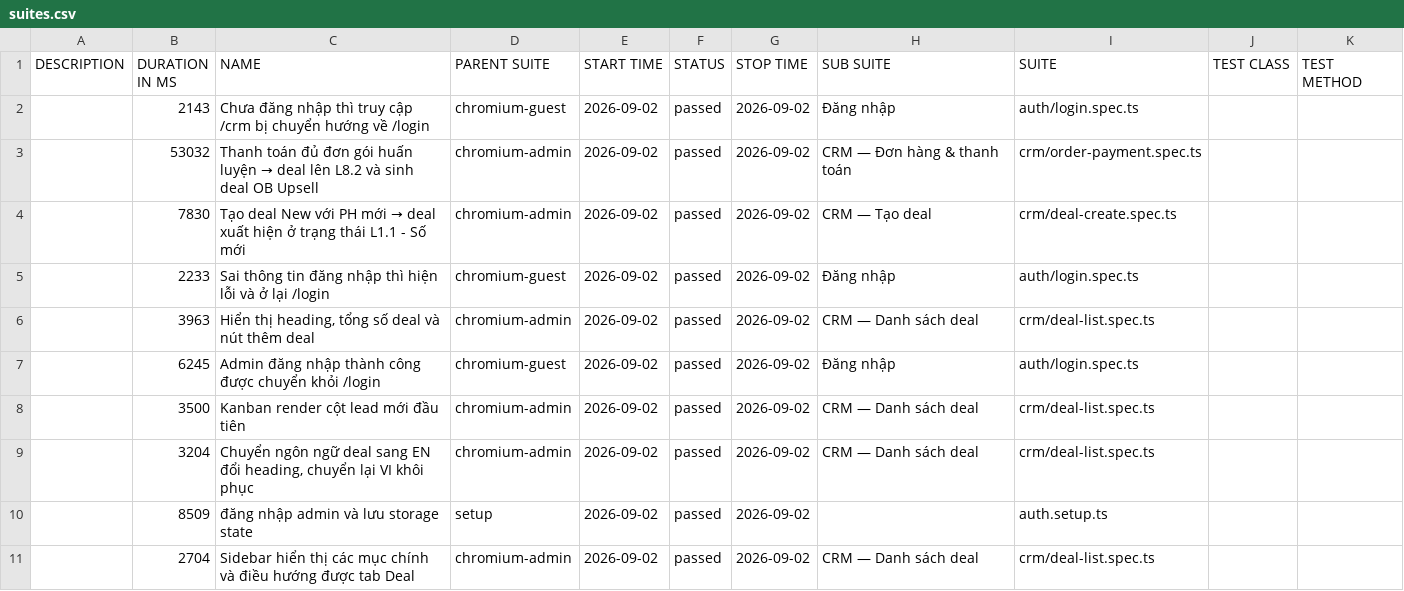
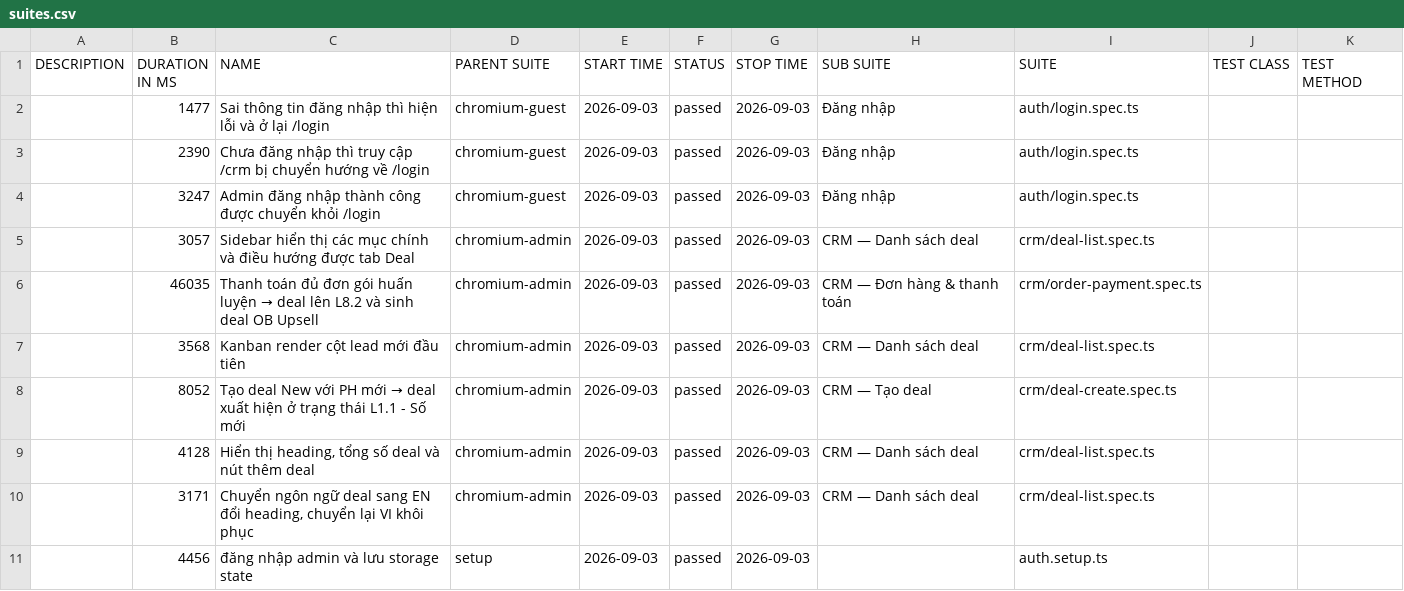
Before and after one commit to anhnguyen-teencare/TeenCareWork-E2E, a CSV file: data/suites.csv, drawn as a sheet.

```diff
--- a/data/suites.csv
+++ b/data/suites.csv
@@ -1,11 +1,11 @@
 "DESCRIPTION","DURATION IN MS","NAME","PARENT SUITE","START TIME","STATUS","STOP TIME","SUB SUITE","SUITE","TEST CLASS","TEST METHOD"
-"","2143","Chưa đăng nhập thì truy cập /crm bị chuyển hướng về /login","chromium-guest","2026-09-02","passed","2026-09-02","Đăng nhập","auth/login.spec.ts","",""
-"","53032","Thanh toán đủ đơn gói huấn luyện → deal lên L8.2 và sinh deal OB Upsell","chromium-admin","2026-09-02","passed","2026-09-02","CRM — Đơn hàng & thanh toán","crm/order-payment.spec.ts","",""
-"","7830","Tạo deal New với PH mới → deal xuất hiện ở trạng thái L1.1 - Số mới","chromium-admin","2026-09-02","passed","2026-09-02","CRM — Tạo deal","crm/deal-create.spec.ts","",""
-"","2233","Sai thông tin đăng nhập thì hiện lỗi và ở lại /login","chromium-guest","2026-09-02","passed","2026-09-02","Đăng nhập","auth/login.spec.ts","",""
-"","3963","Hiển thị heading, tổng số deal và nút thêm deal","chromium-admin","2026-09-02","passed","2026-09-02","CRM — Danh sách deal","crm/deal-list.spec.ts","",""
-"","6245","Admin đăng nhập thành công được chuyển khỏi /login","chromium-guest","2026-09-02","passed","2026-09-02","Đăng nhập","auth/login.spec.ts","",""
-"","3500","Kanban render cột lead mới đầu tiên","chromium-admin","2026-09-02","passed","2026-09-02","CRM — Danh sách deal","crm/deal-list.spec.ts","",""
-"","3204","Chuyển ngôn ngữ deal sang EN đổi heading, chuyển lại VI khôi phục","chromium-admin","2026-09-02","passed","2026-09-02","CRM — Danh sách deal","crm/deal-list.spec.ts","",""
-"","8509","đăng nhập admin và lưu storage state","setup","2026-09-02","passed","2026-09-02","","auth.setup.ts","",""
-"","2704","Sidebar hiển thị các mục chính và điều hướng được tab Deal","chromium-admin","2026-09-02","passed","2026-09-02","CRM — Danh sách deal","crm/deal-list.spec.ts","",""
+"","1477","Sai thông tin đăng nhập thì hiện lỗi và ở lại /login","chromium-guest","2026-09-03","passed","2026-09-03","Đăng nhập","auth/login.spec.ts","",""
+"","2390","Chưa đăng nhập thì truy cập /crm bị chuyển hướng về /login","chromium-guest","2026-09-03","passed","2026-09-03","Đăng nhập","auth/login.spec.ts","",""
+"","3247","Admin đăng nhập thành công được chuyển khỏi /login","chromium-guest","2026-09-03","passed","2026-09-03","Đăng nhập","auth/login.spec.ts","",""
+"","3057","Sidebar hiển thị các mục chính và điều hướng được tab Deal","chromium-admin","2026-09-03","passed","2026-09-03","CRM — Danh sách deal","crm/deal-list.spec.ts","",""
+"","46035","Thanh toán đủ đơn gói huấn luyện → deal lên L8.2 và sinh deal OB Upsell","chromium-admin","2026-09-03","passed","2026-09-03","CRM — Đơn hàng & thanh toán","crm/order-payment.spec.ts","",""
+"","3568","Kanban render cột lead mới đầu tiên","chromium-admin","2026-09-03","passed","2026-09-03","CRM — Danh sách deal","crm/deal-list.spec.ts","",""
+"","8052","Tạo deal New với PH mới → deal xuất hiện ở trạng thái L1.1 - Số mới","chromium-admin","2026-09-03","passed","2026-09-03","CRM — Tạo deal","crm/deal-create.spec.ts","",""
+"","4128","Hiển thị heading, tổng số deal và nút thêm deal","chromium-admin","2026-09-03","passed","2026-09-03","CRM — Danh sách deal","crm/deal-list.spec.ts","",""
+"","3171","Chuyển ngôn ngữ deal sang EN đổi heading, chuyển lại VI khôi phục","chromium-admin","2026-09-03","passed","2026-09-03","CRM — Danh sách deal","crm/deal-list.spec.ts","",""
+"","4456","đăng nhập admin và lưu storage state","setup","2026-09-03","passed","2026-09-03","","auth.setup.ts","",""
```
Also changed, not shown: 40 other files.
